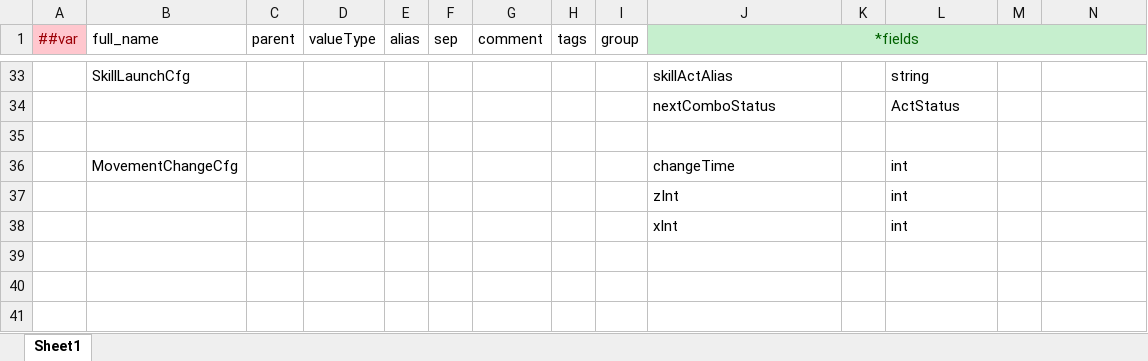
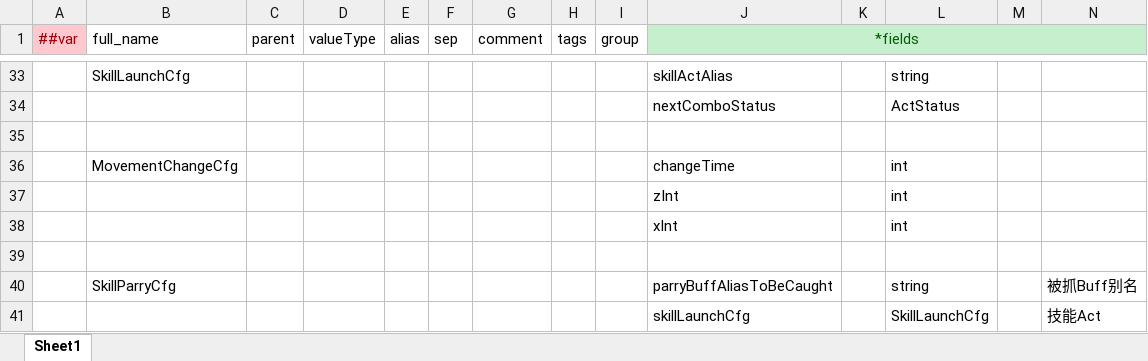
Before and after one commit to tyrdom/GameP, an Excel workbook: Tools/ExcelConfig/ExcelTables/__beans__.xlsx, sheet Sheet1, drawn as a sheet; only a part is shown, gaps mark what is left out; values as stored, in another font and other column widths than the file's, no borders; rows hold the shown columns only; the diff names each change by its address in the sheet, - before the commit and + after, or states it on an @@ line.

```diff
--- a/Tools/ExcelConfig/ExcelTables/__beans__.xlsx (sheet Sheet1)
+++ b/Tools/ExcelConfig/ExcelTables/__beans__.xlsx (sheet Sheet1)
+row 39: (empty)
+row 40:  | SkillParryCfg |  |  |  |  |  |  |  | parryBuffAliasToBeCaught |  | string |  | 被抓Buff别名
+row 41:  |  |  |  |  |  |  |  |  | skillLaunchCfg |  | SkillLaunchCfg |  | 技能Act
```
Also changed, not shown: Tools/ExcelConfig/ExcelTables/__enums__.xlsx, Tools/ExcelConfig/ExcelTables/skillActCfg.xlsx, 27 other files.
